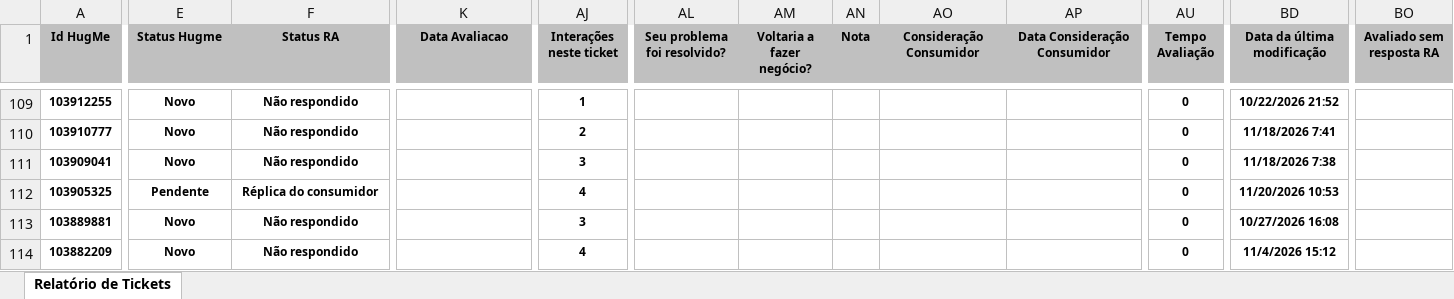
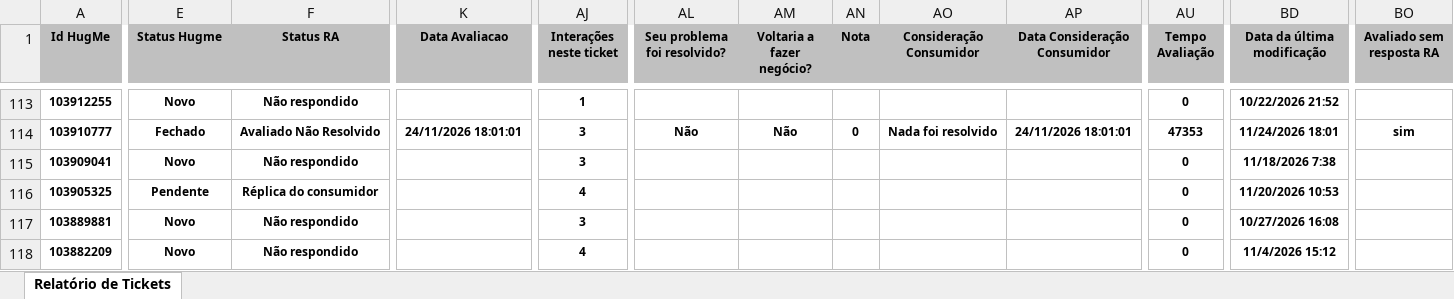
Before and after one commit to eduardacjr/Reclameaquiculligan, an Excel workbook: BaseEco.xlsx, sheet Relatório de Tickets, drawn as a sheet; only a part is shown, gaps mark what is left out; values as stored, in another font and other column widths than the file's, no borders; addresses are those after the commit; the diff covers the shown part only; the diff names each change by its address in the sheet, - before the commit and + after, or states it on an @@ line.

```diff
--- a/BaseEco.xlsx (sheet Relatório de Tickets)
+++ b/BaseEco.xlsx (sheet Relatório de Tickets)
-E114 (Status Hugme): Novo
+E114 (Status Hugme): Fechado
-F114 (Status RA): Não respondido
+F114 (Status RA): Avaliado Não Resolvido
-K114 (Data Avaliacao): (empty)
+K114 (Data Avaliacao): 24/11/2026 18:01:01
-AJ114 (Interações neste ticket): 2
+AJ114 (Interações neste ticket): 3
-AL114 (Seu problema foi resolvido?): (empty)
+AL114 (Seu problema foi resolvido?): Não
-AM114 (Voltaria a fazer negócio?): (empty)
+AM114 (Voltaria a fazer negócio?): Não
-AN114 (Nota): (empty)
+AN114 (Nota): 0
-AO114 (Consideração Consumidor): (empty)
+AO114 (Consideração Consumidor): Nada foi resolvido
-AP114 (Data Consideração Consumidor): (empty)
+AP114 (Data Consideração Consumidor): 24/11/2026 18:01:01
-AU114 (Tempo Avaliação): 0
+AU114 (Tempo Avaliação): 47353
-BD114 (Data da última modificação): 11/18/2026 7:41
+BD114 (Data da última modificação): 11/24/2026 18:01
-BO114 (Avaliado sem resposta RA): (empty)
+BO114 (Avaliado sem resposta RA): sim
```
Also changed, not shown: 4 added rows and 736 edited cells elsewhere in this sheet, Classificacao_Motivos_RA.xlsx.
